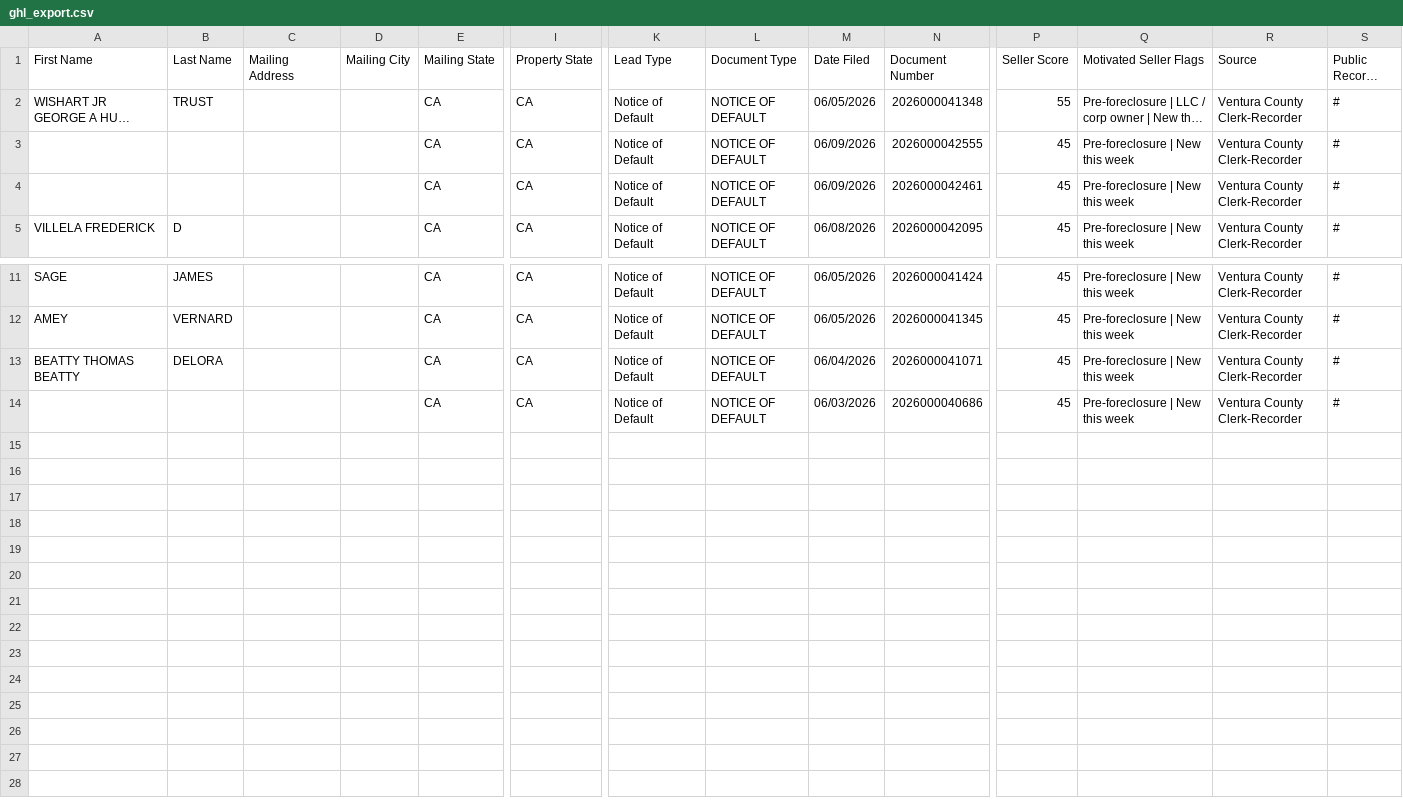
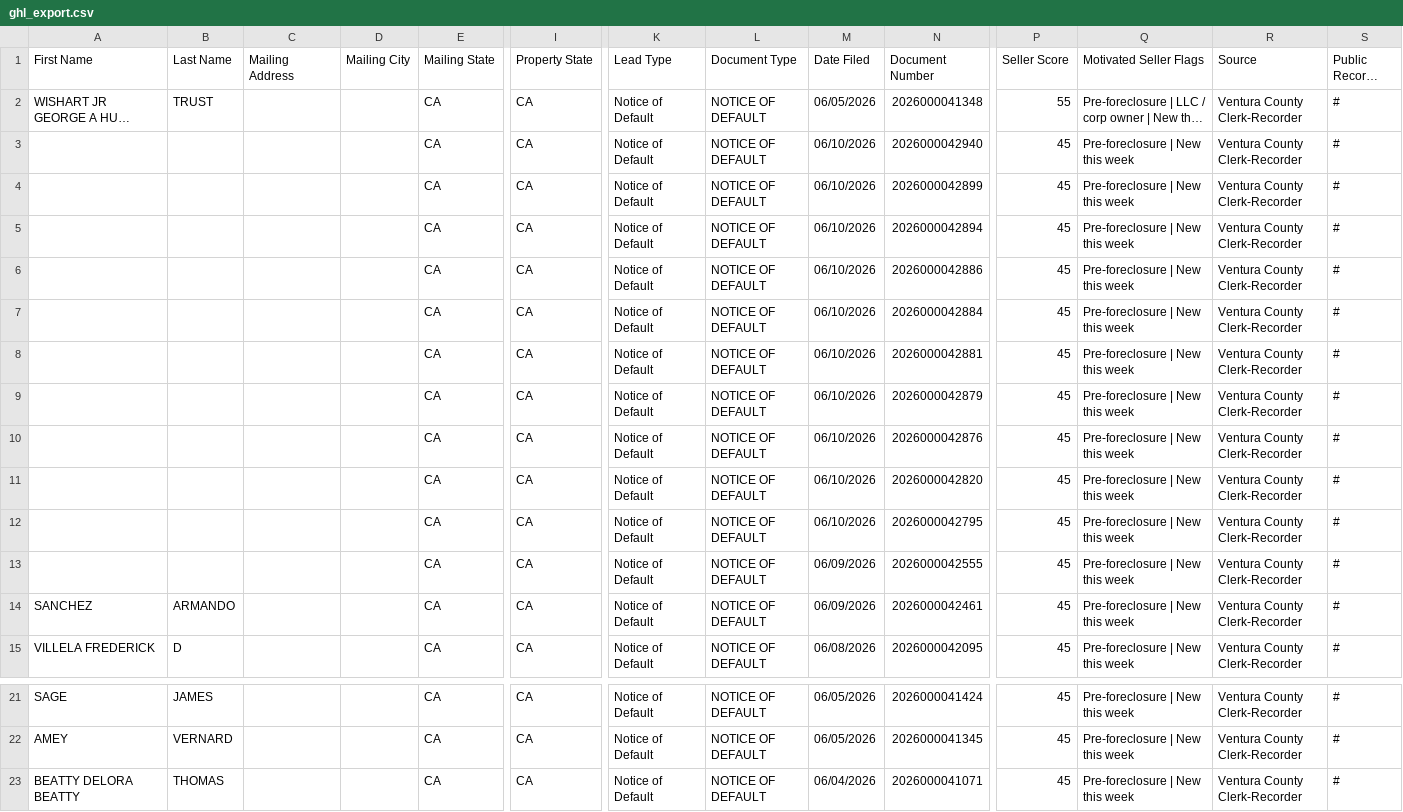
Before and after one commit to GarettME/Ventura-County_Intel, a CSV file: data/ghl_export.csv, drawn as a sheet; only a part is shown, gaps mark what is left out; long unchanged cells end in …; removed rows and columns are numbered as before the commit, all else as after; rows hold the shown columns only; the diff names each change by its address in the sheet, - before the commit and + after, or states it on an @@ line.

```diff
--- a/data/ghl_export.csv
+++ b/data/ghl_export.csv
+row 3:  |  |  |  | CA | CA | Notice of Default | NOTICE OF DEFAULT | 06/10/2026 | 2026000042940 | 45 | Pre-foreclosure | New this week | Ventura County Clerk-Recorder | #
+row 4:  |  |  |  | CA | CA | Notice of Default | NOTICE OF DEFAULT | 06/10/2026 | 2026000042899 | 45 | Pre-foreclosure | New this week | Ventura County Clerk-Recorder | #
+row 5:  |  |  |  | CA | CA | Notice of Default | NOTICE OF DEFAULT | 06/10/2026 | 2026000042894 | 45 | Pre-foreclosure | New this week | Ventura County Clerk-Recorder | #
+row 6:  |  |  |  | CA | CA | Notice of Default | NOTICE OF DEFAULT | 06/10/2026 | 2026000042886 | 45 | Pre-foreclosure | New this week | Ventura County Clerk-Recorder | #
+row 7:  |  |  |  | CA | CA | Notice of Default | NOTICE OF DEFAULT | 06/10/2026 | 2026000042884 | 45 | Pre-foreclosure | New this week | Ventura County Clerk-Recorder | #
+row 8:  |  |  |  | CA | CA | Notice of Default | NOTICE OF DEFAULT | 06/10/2026 | 2026000042881 | 45 | Pre-foreclosure | New this week | Ventura County Clerk-Recorder | #
+row 9:  |  |  |  | CA | CA | Notice of Default | NOTICE OF DEFAULT | 06/10/2026 | 2026000042879 | 45 | Pre-foreclosure | New this week | Ventura County Clerk-Recorder | #
+row 10:  |  |  |  | CA | CA | Notice of Default | NOTICE OF DEFAULT | 06/10/2026 | 2026000042876 | 45 | Pre-foreclosure | New this week | Ventura County Clerk-Recorder | #
+row 11:  |  |  |  | CA | CA | Notice of Default | NOTICE OF DEFAULT | 06/10/2026 | 2026000042820 | 45 | Pre-foreclosure | New this week | Ventura County Clerk-Recorder | #
+row 12:  |  |  |  | CA | CA | Notice of Default | NOTICE OF DEFAULT | 06/10/2026 | 2026000042795 | 45 | Pre-foreclosure | New this week | Ventura County Clerk-Recorder | #
-A14 (First Name): (empty)
+A14 (First Name): SANCHEZ
-B14 (Last Name): (empty)
+B14 (Last Name): ARMANDO
-A23 (First Name): BEATTY THOMAS BEATTY
+A23 (First Name): BEATTY DELORA BEATTY
-B23 (Last Name): DELORA
+B23 (Last Name): THOMAS
-row 14:  |  |  |  | CA | CA | Notice of Default | NOTICE OF DEFAULT | 06/03/2026 | 2026000040686 | 45 | Pre-foreclosure | New this week | Ventura County Clerk-Recorder | #
```
Also changed, not shown: 2 other files.
